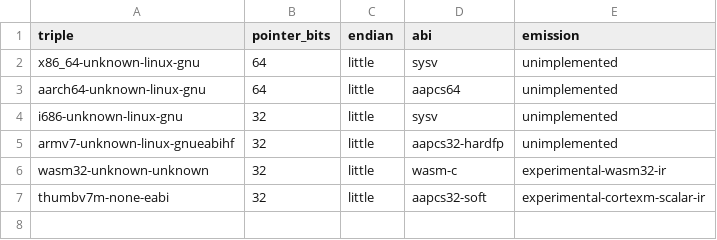
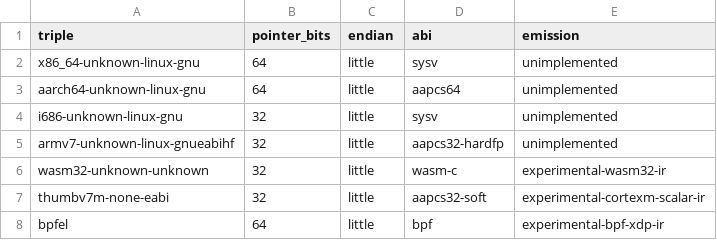
Before and after one commit to atto-lang/atto-source.llvm, a TSV file: contracts/architecture/v1/targets.tsv, drawn as a sheet.

Commit message:
feat(ebpf): wire strict XDP target into CLI ABI registry and CTest

```diff
--- a/contracts/architecture/v1/targets.tsv
+++ b/contracts/architecture/v1/targets.tsv
@@ -7 +7,2 @@ wasm32-unknown-unknown	32	little	wasm-c	experimental-wasm32-ir
 thumbv7m-none-eabi	32	little	aapcs32-soft	experimental-cortexm-scalar-ir
+bpfel	64	little	bpf	experimental-bpf-xdp-ir
```
